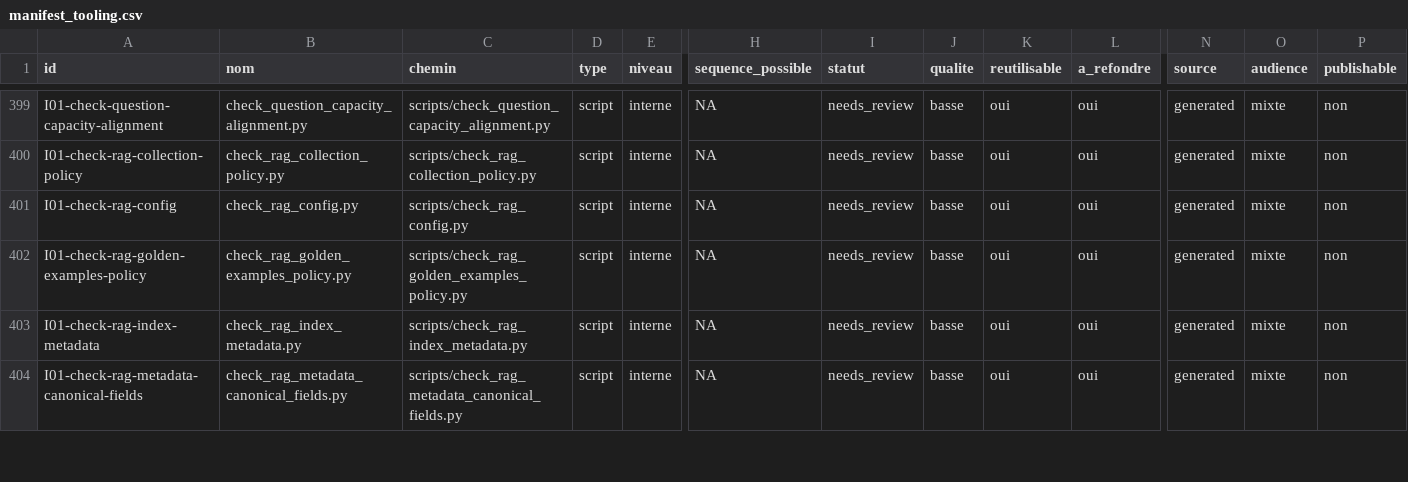
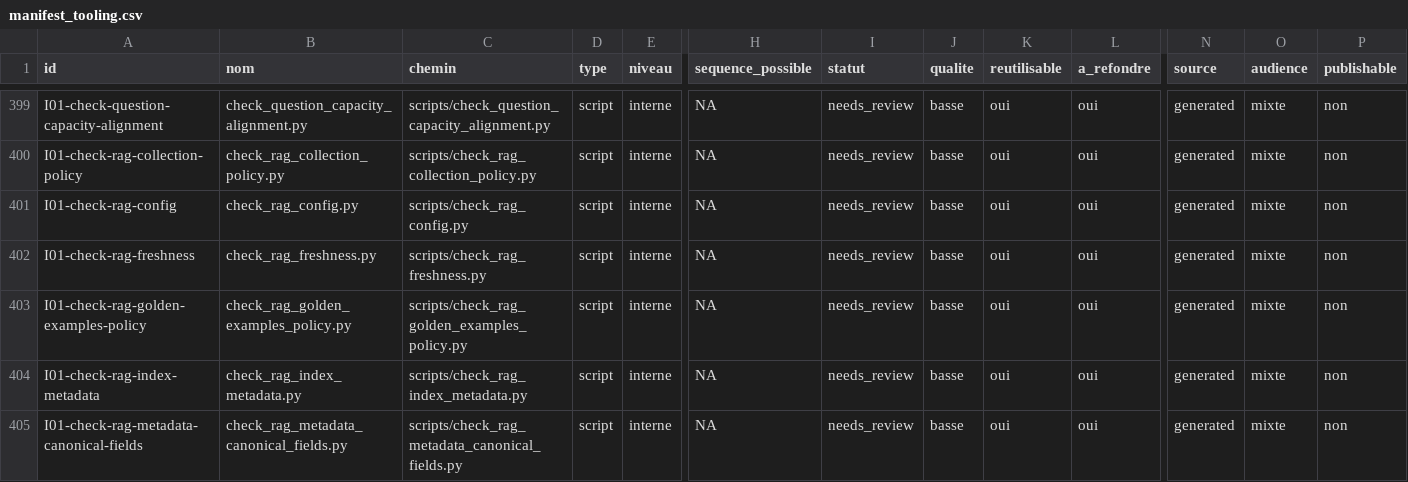
Before and after one commit to cyranoaladin/NSI, a CSV file: manifest_tooling.csv, drawn as a sheet; only a part is shown, gaps mark what is left out; rows hold the shown columns only; the diff names each change by its address in the sheet, - before the commit and + after, or states it on an @@ line.

```diff
--- a/manifest_tooling.csv
+++ b/manifest_tooling.csv
+row 402: I01-check-rag-freshness | check_rag_freshness.py | scripts/check_rag_freshness.py | script | interne | NA | needs_review | basse | oui | oui | generated | mixte | non
```
Also changed, not shown: 1 other file.
